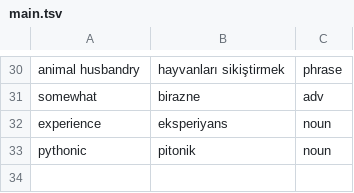
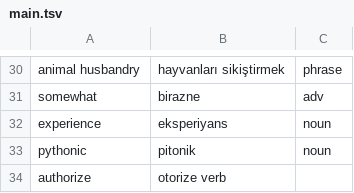
Before and after one commit to ekorekt/Turklish, a TSV file: main.tsv, drawn as a sheet; only a part is shown, gaps mark what is left out; the diff names each change by its address in the sheet, - before the commit and + after, or states it on an @@ line.

Commit message:
authorize

```diff
--- a/main.tsv
+++ b/main.tsv
+row 34: authorize | otorize verb
```
